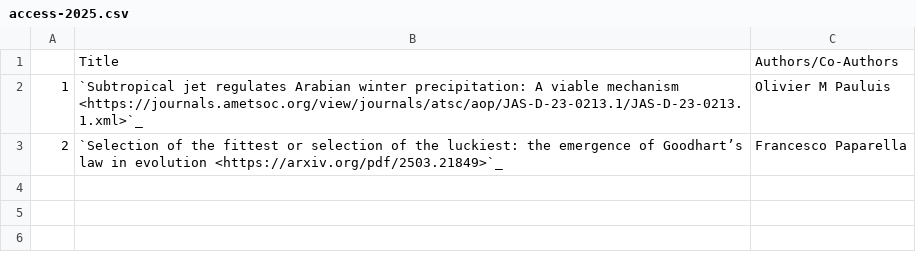
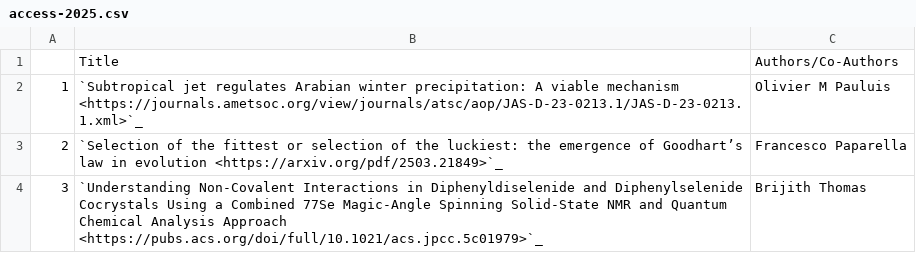
Before and after one commit to NYUAD-CRC/crc-docs, a CSV file: source/hpc/research/data/access-2025.csv, drawn as a sheet; the diff names each change by its address in the sheet, - before the commit and + after, or states it on an @@ line.

Commit message:
Added entries for ACCESS(1) & Computer Science(1).

```diff
--- a/source/hpc/research/data/access-2025.csv
+++ b/source/hpc/research/data/access-2025.csv
+row 4: 3 | `Understanding Non-Covalent Interactions in Diphenyldiselenide and Diphenylselenide Cocrystals Using a Combined 77Se Magic-Angle Spinning Solid-State NMR and Quantum Chemical Analysis Approach <https://pubs.acs.org/doi/full/10.1021/acs.jpcc.5c01979>`_ | Brijith Thomas
```
Also changed, not shown: source/hpc/research/data/computer-2025.csv, 1 other file.
